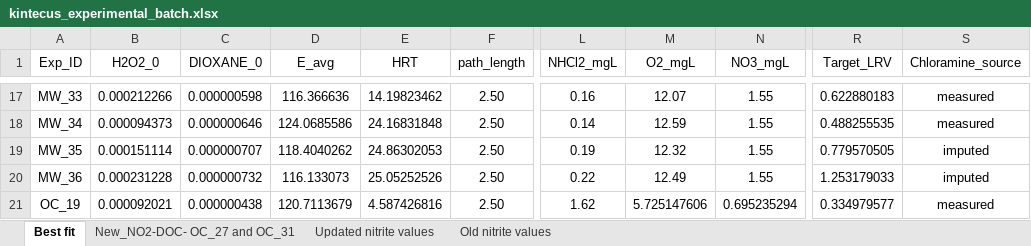
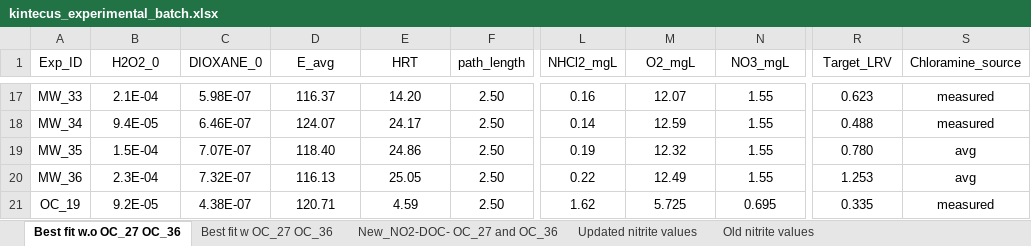
Before and after one commit to ryan-mckeown/KINTECUS_batch_lpuv, an Excel workbook: kintecus_experimental_batch.xlsx, sheet Best fit w.o OC_27 OC_36, drawn as a sheet; only a part is shown, gaps mark what is left out; values as stored, in another font and other column widths than the file's, no borders; the diff covers the shown part only; the diff names each change by its address in the sheet, - before the commit and + after, or states it on an @@ line.

```diff
--- a/kintecus_experimental_batch.xlsx (sheet Best fit w.o OC_27 OC_36)
+++ b/kintecus_experimental_batch.xlsx (sheet Best fit w.o OC_27 OC_36)
-sheet tab: Best fit
+sheet tab: Best fit w.o OC_27 OC_36
-sheet tab: New_NO2-DOC- OC_27 and OC_31
+sheet tab: New_NO2-DOC- OC_27 and OC_36
+sheet tab: Best fit w OC_27 OC_36
-B17 (H2O2_0): 0.000212266
+B17 (H2O2_0): 2.1E-04
-C17 (DIOXANE_0): 0.000000598
+C17 (DIOXANE_0): 5.98E-07
-D17 (E_avg): 116.366636
+D17 (E_avg): 116.37
-E17 (HRT): 14.19823462
+E17 (HRT): 14.20
-R17 (Target_LRV): 0.622880183
+R17 (Target_LRV): 0.623
-B18 (H2O2_0): 0.000094373
+B18 (H2O2_0): 9.4E-05
-C18 (DIOXANE_0): 0.000000646
+C18 (DIOXANE_0): 6.46E-07
-D18 (E_avg): 124.0685586
+D18 (E_avg): 124.07
-E18 (HRT): 24.16831848
+E18 (HRT): 24.17
-R18 (Target_LRV): 0.488255535
+R18 (Target_LRV): 0.488
-B19 (H2O2_0): 0.000151114
+B19 (H2O2_0): 1.5E-04
-C19 (DIOXANE_0): 0.000000707
+C19 (DIOXANE_0): 7.07E-07
-D19 (E_avg): 118.4040262
+D19 (E_avg): 118.40
-E19 (HRT): 24.86302053
+E19 (HRT): 24.86
-R19 (Target_LRV): 0.779570505
+R19 (Target_LRV): 0.780
-S19:S20 (Chloramine_source): imputed
+S19:S20 (Chloramine_source): avg
-B20 (H2O2_0): 0.000231228
+B20 (H2O2_0): 2.3E-04
-C20 (DIOXANE_0): 0.000000732
+C20 (DIOXANE_0): 7.32E-07
-D20 (E_avg): 116.133073
+D20 (E_avg): 116.13
-E20 (HRT): 25.05252526
+E20 (HRT): 25.05
-R20 (Target_LRV): 1.253179033
+R20 (Target_LRV): 1.253
-B21 (H2O2_0): 0.000092021
+B21 (H2O2_0): 9.2E-05
-C21 (DIOXANE_0): 0.000000438
+C21 (DIOXANE_0): 4.38E-07
-D21 (E_avg): 120.7113679
+D21 (E_avg): 120.71
-E21 (HRT): 4.587426816
+E21 (HRT): 4.59
-M21 (O2_mgL): 5.725147606
+M21 (O2_mgL): 5.725
-N21 (NO3_mgL): 0.695235294
+N21 (NO3_mgL): 0.695
-R21 (Target_LRV): 0.334979577
+R21 (Target_LRV): 0.335
```
Also changed, not shown: 168 edited cells elsewhere in this sheet, 1 other file.
